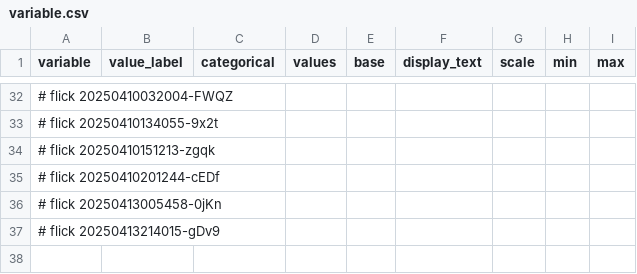
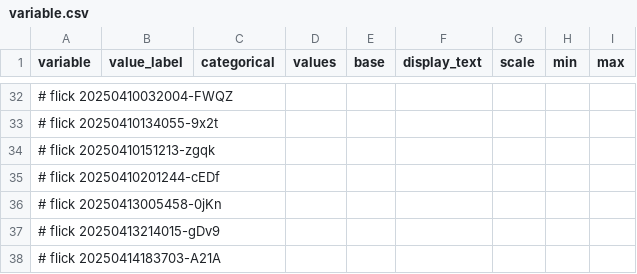
Before and after one commit to abikesa/peer-review, a CSV file: kitabo/ensi/ukubona/donorcase/test4/assets/csv/variable.csv, drawn as a sheet; only a part is shown, gaps mark what is left out; the diff names each change by its address in the sheet, - before the commit and + after, or states it on an @@ line.

Commit message:
kitabo/ensi/ukubona/donorcase/test4/assets/csv/variable.csv

```diff
--- a/kitabo/ensi/ukubona/donorcase/test4/assets/csv/variable.csv
+++ b/kitabo/ensi/ukubona/donorcase/test4/assets/csv/variable.csv
+row 38: # flick 20250414183703-A21A
```
